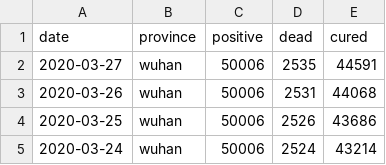
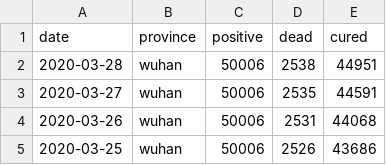
Before and after one commit to techengines/coronavirus-stats-italy, a CSV file: data/china/wuhan_cn.csv, drawn as a sheet; only a part is shown; the shorter side is filled out with more unchanged rows; the diff names each change by its address in the sheet, - before the commit and + after, or states it on an @@ line.

```diff
--- a/data/china/wuhan_cn.csv
+++ b/data/china/wuhan_cn.csv
+row 2: 2020-03-28 | wuhan | 50006 | 2538 | 44951
```
Also changed, not shown: data/china/hubei_non_wuhan_cn.csv, data/china/others_non_hubei_cn.csv, 5 other files.
